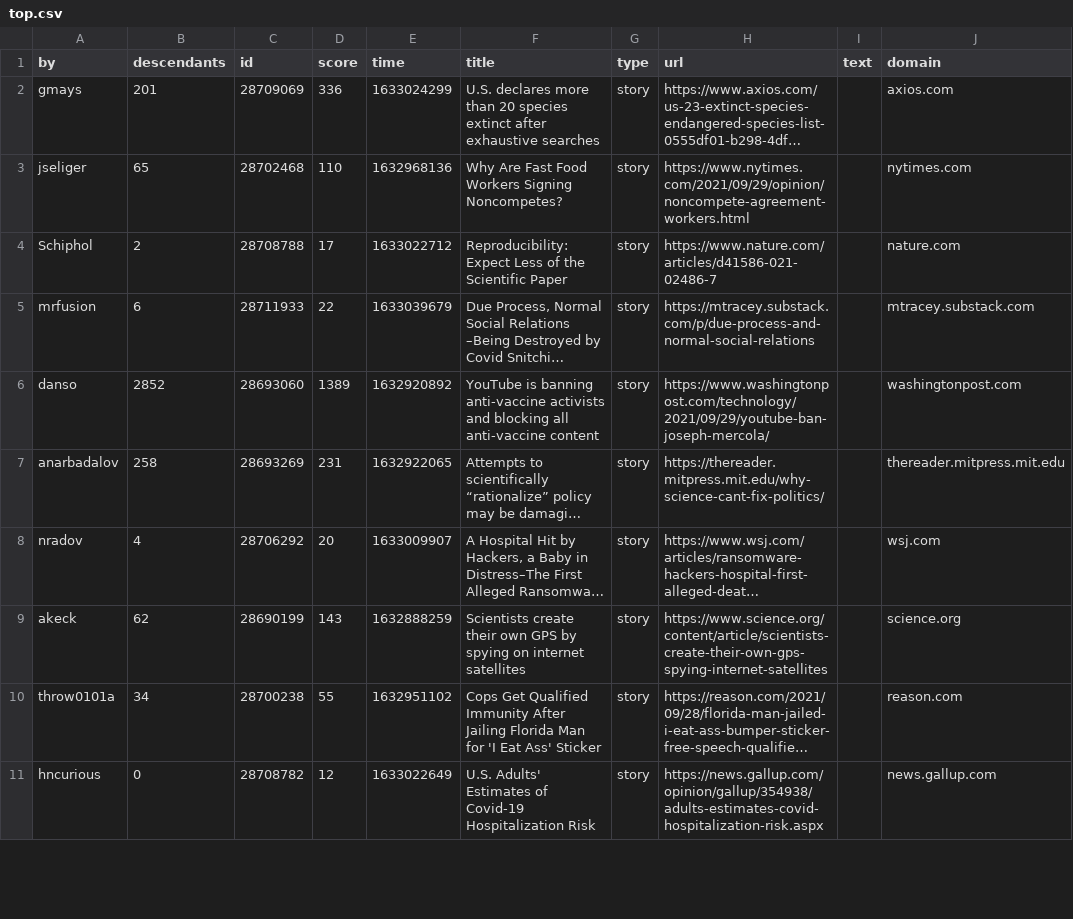
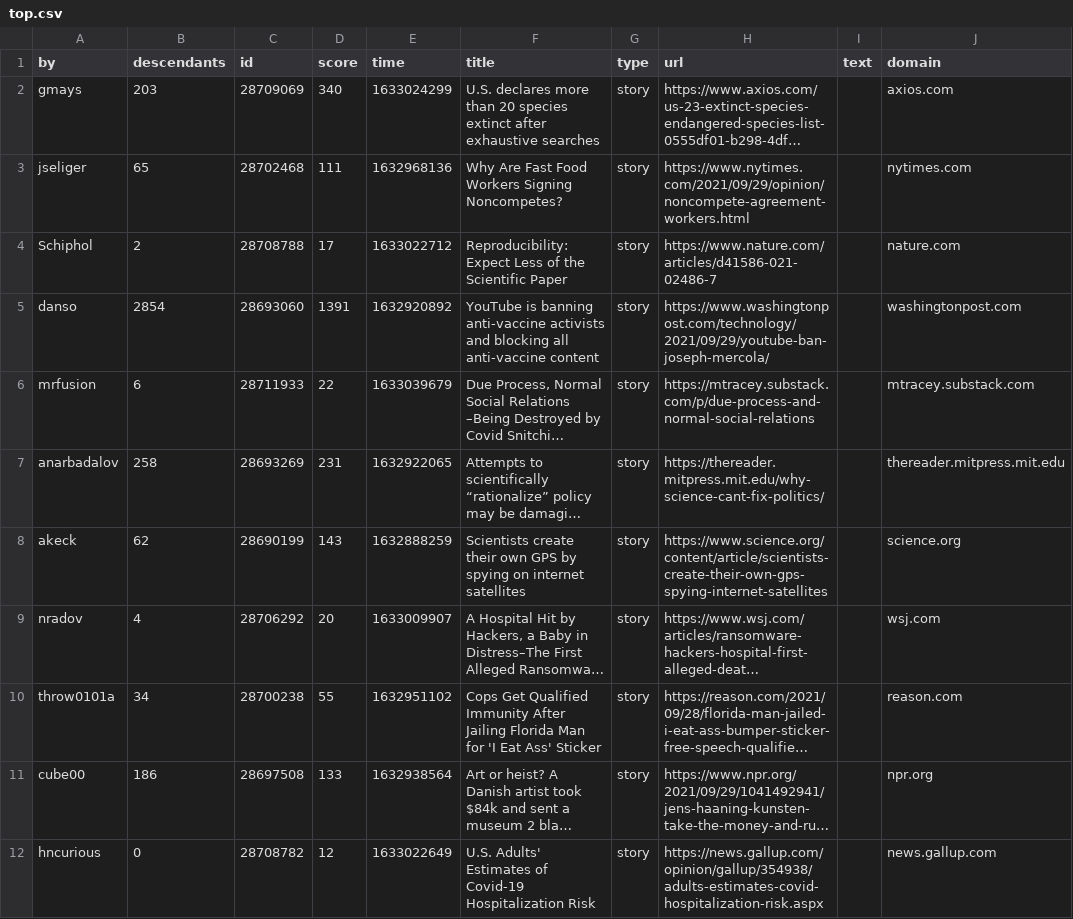
Before and after one commit to agurvets/agurvets.github.io, a CSV file: top.csv, drawn as a sheet; only a part is shown; long unchanged cells end in …; removed rows and columns are numbered as before the commit, all else as after; the diff covers the shown part only; the diff names each change by its address in the sheet, - before the commit and + after, or states it on an @@ line.

```diff
--- a/top.csv
+++ b/top.csv
-B2 (descendants): 201
+B2 (descendants): 203
-D2 (score): 336
+D2 (score): 340
-D3 (score): 110
+D3 (score): 111
+row 5: danso | 2854 | 28693060 | 1391 | 1632920892 | YouTube is banning anti-vaccine activists and blocking all anti-vaccine content | story | https://www.washingtonpost.com/technology/2021/09/29/youtube-ban-joseph-mercola/ |  | washingtonpost.com
-row 6: danso | 2852 | 28693060 | 1389 | 1632920892 | YouTube is banning anti-vaccine activists and blocking all anti-vaccine content | story | https://www.washingtonpost.com/technology/2021/09/29/youtube-ban-joseph-mercola/ |  | washingtonpost.com
@@ row 9 moved to row 8: akeck @@
@@ row 12 moved to row 11: cube00 @@
```
Also changed, not shown: 1 removed row and 2 moved rows elsewhere in this file, 2 other files.
